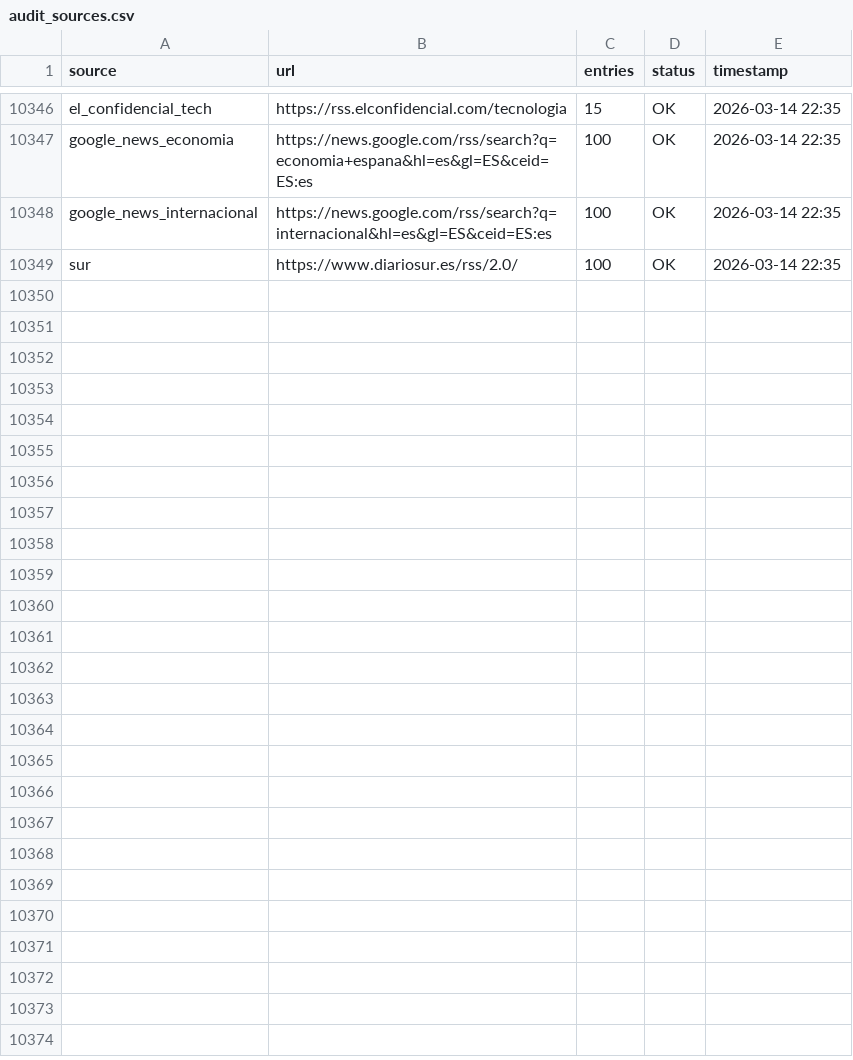
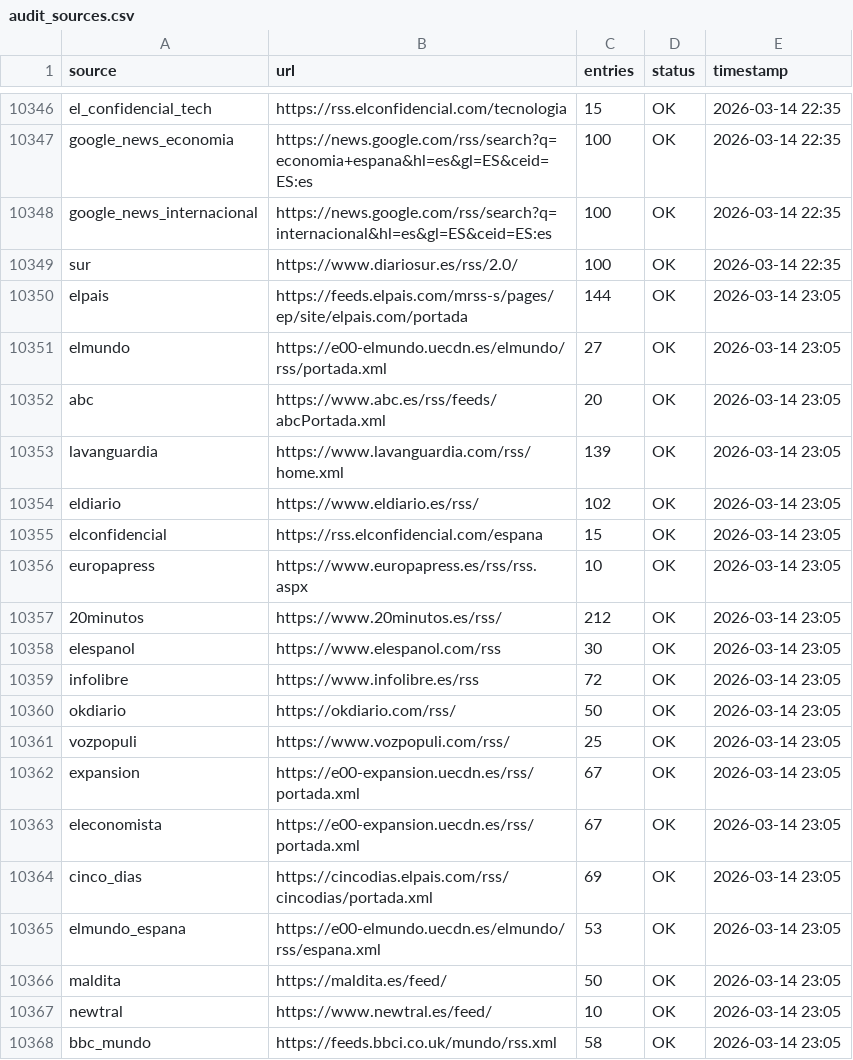
Before and after one commit to mcasrom/narrative-radar, a CSV file: data/processed/audit_sources.csv, drawn as a sheet; only a part is shown, gaps mark what is left out; the diff covers the shown part only.

```diff
--- a/data/processed/audit_sources.csv
+++ b/data/processed/audit_sources.csv
@@ -10349 +10349,20 @@ google_news_internacional,https://news.google.com/rss/search?q=internacional&hl=
 sur,https://www.diariosur.es/rss/2.0/,100,OK,2026-03-14 22:35
+elpais,https://feeds.elpais.com/mrss-s/pages/ep/site/elpais.com/portada,144,OK,2026-03-14 23:05
+elmundo,https://e00-elmundo.uecdn.es/elmundo/rss/portada.xml,27,OK,2026-03-14 23:05
+abc,https://www.abc.es/rss/feeds/abcPortada.xml,20,OK,2026-03-14 23:05
+lavanguardia,https://www.lavanguardia.com/rss/home.xml,139,OK,2026-03-14 23:05
+eldiario,https://www.eldiario.es/rss/,102,OK,2026-03-14 23:05
+elconfidencial,https://rss.elconfidencial.com/espana,15,OK,2026-03-14 23:05
+europapress,https://www.europapress.es/rss/rss.aspx,10,OK,2026-03-14 23:05
+20minutos,https://www.20minutos.es/rss/,212,OK,2026-03-14 23:05
+elespanol,https://www.elespanol.com/rss,30,OK,2026-03-14 23:05
+infolibre,https://www.infolibre.es/rss,72,OK,2026-03-14 23:05
+okdiario,https://okdiario.com/rss/,50,OK,2026-03-14 23:05
+vozpopuli,https://www.vozpopuli.com/rss/,25,OK,2026-03-14 23:05
+expansion,https://e00-expansion.uecdn.es/rss/portada.xml,67,OK,2026-03-14 23:05
+eleconomista,https://e00-expansion.uecdn.es/rss/portada.xml,67,OK,2026-03-14 23:05
+cinco_dias,https://cincodias.elpais.com/rss/cincodias/portada.xml,69,OK,2026-03-14 23:05
+elmundo_espana,https://e00-elmundo.uecdn.es/elmundo/rss/espana.xml,53,OK,2026-03-14 23:05
+maldita,https://maldita.es/feed/,50,OK,2026-03-14 23:05
+newtral,https://www.newtral.es/feed/,10,OK,2026-03-14 23:05
+bbc_mundo,https://feeds.bbci.co.uk/mundo/rss.xml,58,OK,2026-03-14 23:05
```
Also changed, not shown: 15 added rows elsewhere in this file, data/processed/actors_network_history.csv, data/processed/agenda_history.csv, 38 other files.
